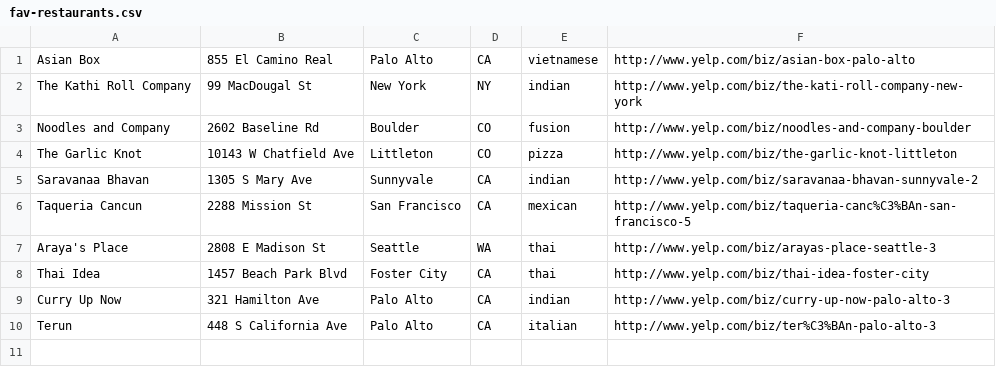
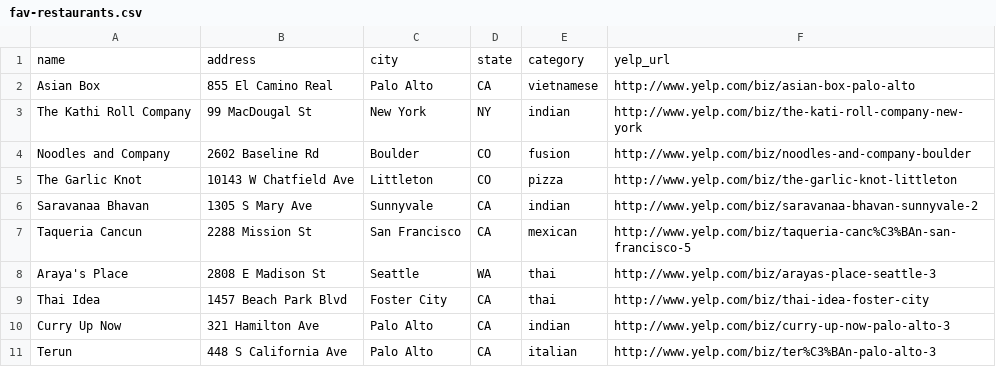
Before and after one commit to public-affairs-data-journalism/vignesh-273d, a CSV file: fav-restaurants.csv, drawn as a sheet.

Commit message:
Update fav-restaurants.csv

```diff
--- a/fav-restaurants.csv
+++ b/fav-restaurants.csv
@@ -1 +1,2 @@
+name,address,city,state,category,yelp_url
 Asian Box,855 El Camino Real,Palo Alto,CA,vietnamese,http://www.yelp.com/biz/asian-box-palo-alto
```
